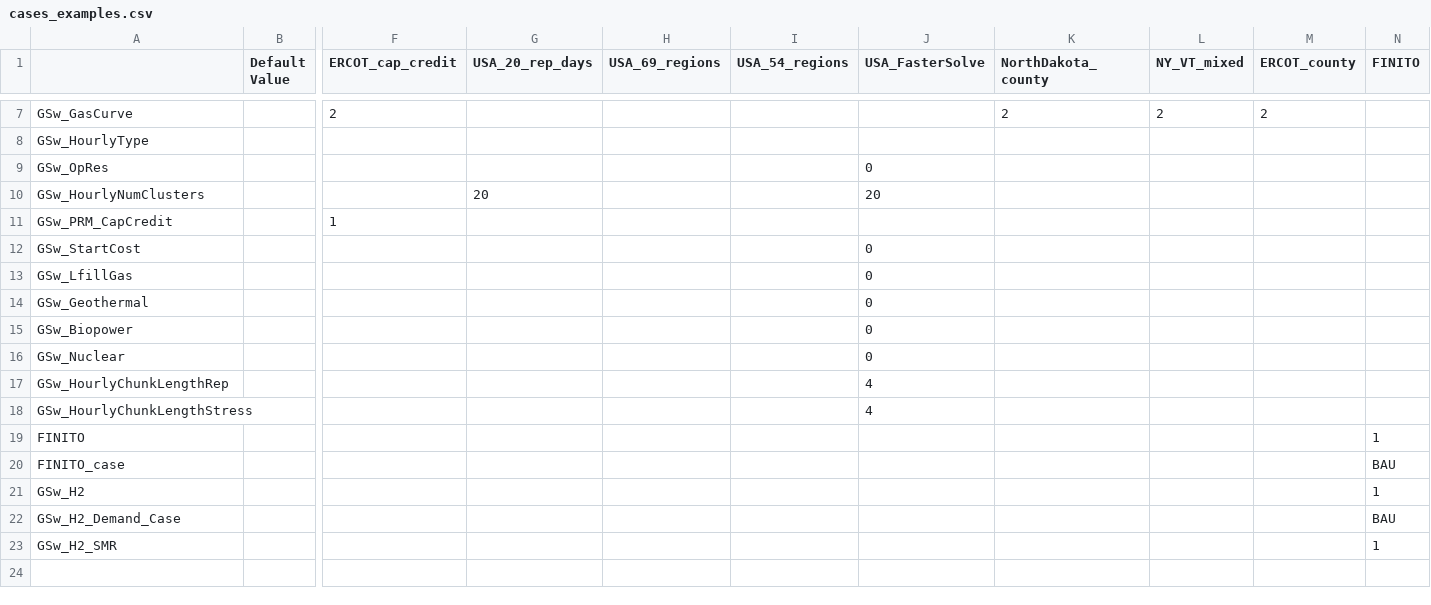
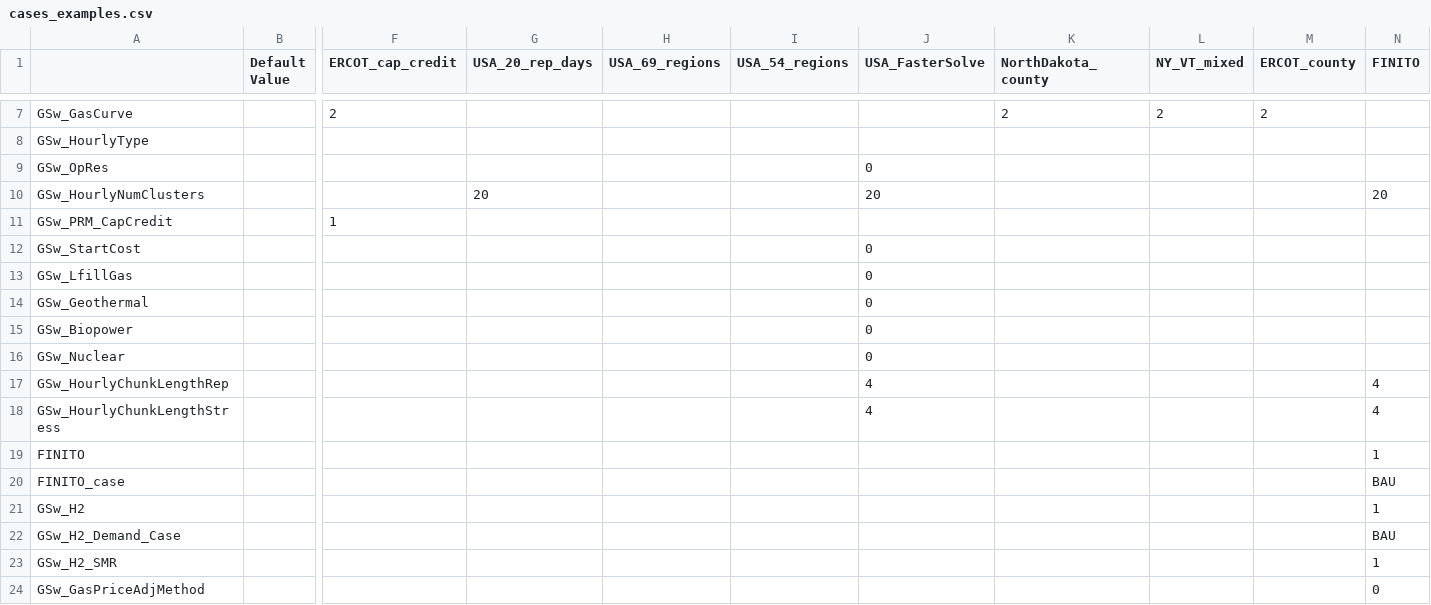
Before and after one commit to ReEDS-Model/ReEDS, a CSV file: cases_examples.csv, drawn as a sheet; only a part is shown, gaps mark what is left out; rows hold the shown columns only; the diff names each change by its address in the sheet, - before the commit and + after, or states it on an @@ line.

```diff
--- a/cases_examples.csv
+++ b/cases_examples.csv
-N10 (FINITO): (empty)
+N10 (FINITO): 20
-N17:N18 (FINITO): (empty)
+N17:N18 (FINITO): 4
+row 24: GSw_GasPriceAdjMethod |  |  |  |  |  |  |  |  |  | 0
```
Also changed, not shown: cases.csv, cases_test.csv, 1 other file.
